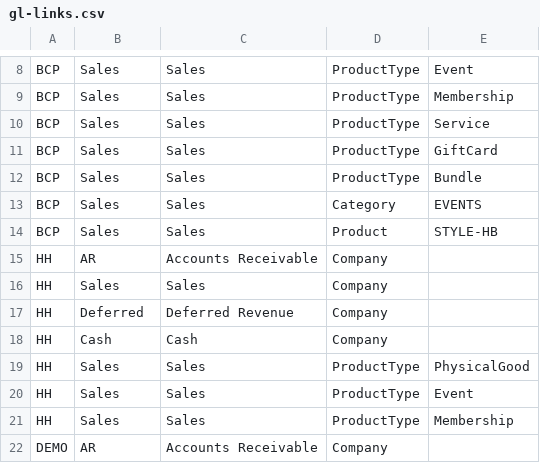
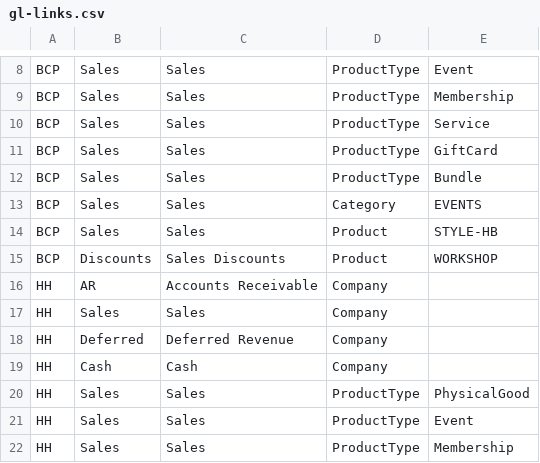
Before and after one commit to MemberJunction/bizapps-orders, a CSV file: packages/IntegrationTests/src/world/data/gl-links.csv, drawn as a sheet; only a part is shown, gaps mark what is left out; the shorter side is filled out with more unchanged rows.

```diff
--- a/packages/IntegrationTests/src/world/data/gl-links.csv
+++ b/packages/IntegrationTests/src/world/data/gl-links.csv
@@ -14,2 +14,3 @@ BCP,Sales,Sales,Category,EVENTS
 BCP,Sales,Sales,Product,STYLE-HB
+BCP,Discounts,Sales Discounts,Product,WORKSHOP
 HH,AR,Accounts Receivable,Company,
```
Also changed, not shown: packages/IntegrationTests/src/world/data/gl-accounts.csv, packages/IntegrationTests/src/world/data/products.csv, 13 other files.
